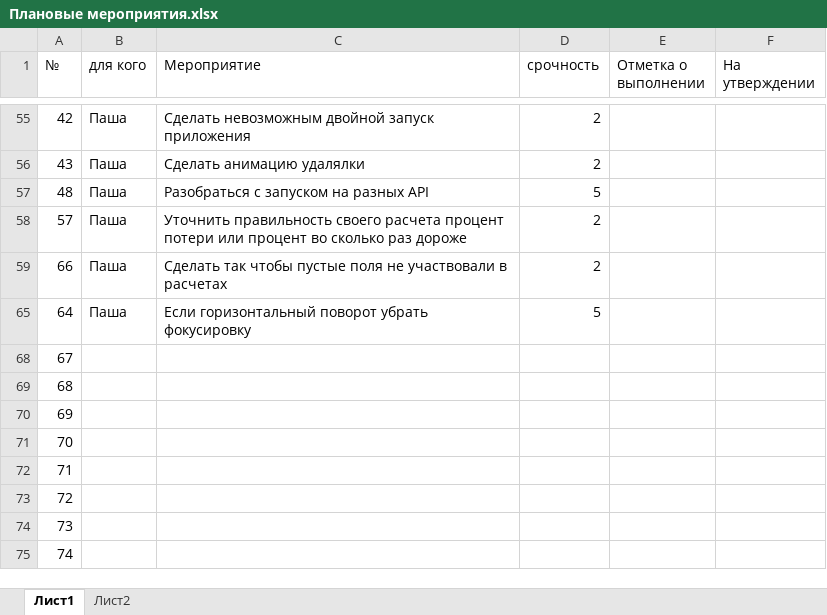
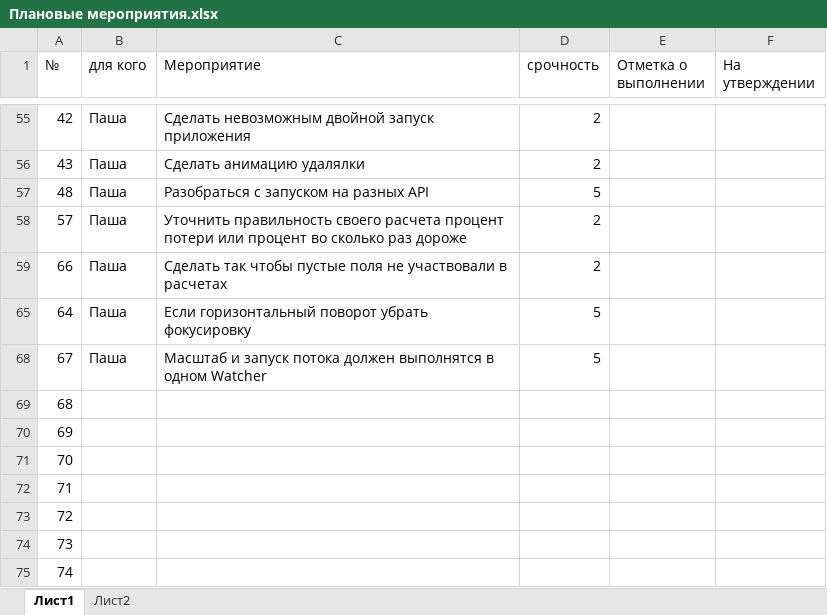
Before and after one commit to Dvajdi/QuickComparison, an Excel workbook: Плановые мероприятия.xlsx, sheet Лист1, drawn as a sheet; only a part is shown, gaps mark what is left out; values as stored, in another font and other column widths than the file's, no borders; charts and pictures not drawn; the diff names each change by its address in the sheet, - before the commit and + after, or states it on an @@ line.

```diff
--- a/Плановые мероприятия.xlsx (sheet Лист1)
+++ b/Плановые мероприятия.xlsx (sheet Лист1)
-B68 (для кого): (empty)
+B68 (для кого): Паша
-C68 (Мероприятие): (empty)
+C68 (Мероприятие): Масштаб и запуск потока должен выполнятся в одном Watcher
-D68 (срочность): (empty)
+D68 (срочность): 5
```
Also changed, not shown: 15 other files.
